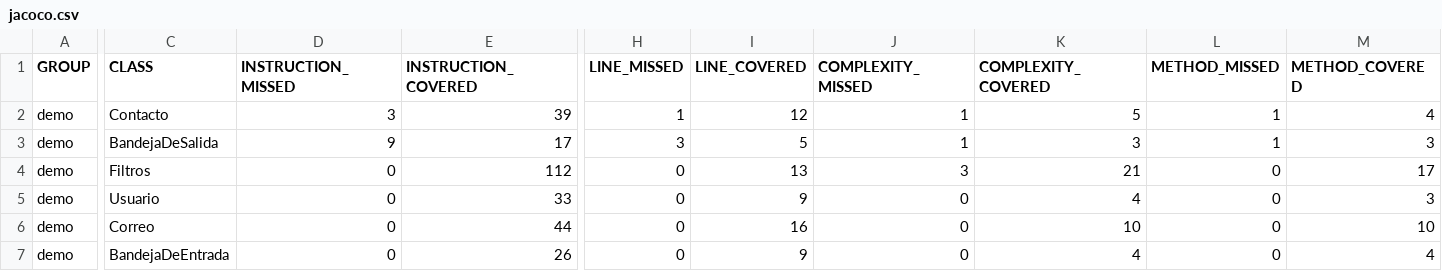
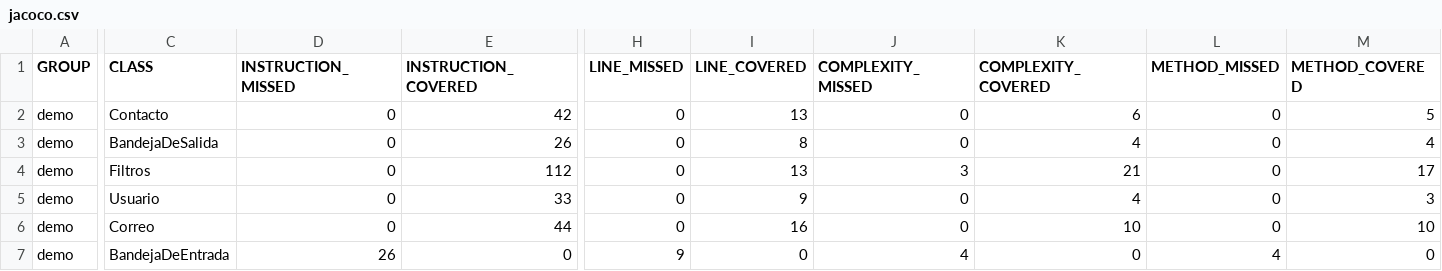
Before and after one commit to NicoMedula/Gestor_de_emails_JAVA_OOP, a CSV file: target/site/jacoco/jacoco.csv, drawn as a sheet; only a part is shown, gaps mark what is left out; the diff names each change by its address in the sheet, - before the commit and + after, or states it on an @@ line.

```diff
--- a/target/site/jacoco/jacoco.csv
+++ b/target/site/jacoco/jacoco.csv
-D2 (INSTRUCTION_MISSED): 3
+D2 (INSTRUCTION_MISSED): 0
-E2 (INSTRUCTION_COVERED): 39
+E2 (INSTRUCTION_COVERED): 42
-H2 (LINE_MISSED): 1
+H2 (LINE_MISSED): 0
-I2 (LINE_COVERED): 12
+I2 (LINE_COVERED): 13
-J2:J3 (COMPLEXITY_MISSED): 1
+J2:J3 (COMPLEXITY_MISSED): 0
-K2 (COMPLEXITY_COVERED): 5
+K2 (COMPLEXITY_COVERED): 6
-L2:L3 (METHOD_MISSED): 1
+L2:L3 (METHOD_MISSED): 0
-M2 (METHOD_COVERED): 4
+M2 (METHOD_COVERED): 5
-D3 (INSTRUCTION_MISSED): 9
+D3 (INSTRUCTION_MISSED): 0
-E3 (INSTRUCTION_COVERED): 17
+E3 (INSTRUCTION_COVERED): 26
-H3 (LINE_MISSED): 3
+H3 (LINE_MISSED): 0
-I3 (LINE_COVERED): 5
+I3 (LINE_COVERED): 8
-K3 (COMPLEXITY_COVERED): 3
+K3 (COMPLEXITY_COVERED): 4
-M3 (METHOD_COVERED): 3
+M3 (METHOD_COVERED): 4
-D7 (INSTRUCTION_MISSED): 0
+D7 (INSTRUCTION_MISSED): 26
-E7 (INSTRUCTION_COVERED): 26
+E7 (INSTRUCTION_COVERED): 0
-H7 (LINE_MISSED): 0
+H7 (LINE_MISSED): 9
-I7 (LINE_COVERED): 9
+I7 (LINE_COVERED): 0
-J7 (COMPLEXITY_MISSED): 0
+J7 (COMPLEXITY_MISSED): 4
-K7 (COMPLEXITY_COVERED): 4
+K7 (COMPLEXITY_COVERED): 0
-L7 (METHOD_MISSED): 0
+L7 (METHOD_MISSED): 4
-M7 (METHOD_COVERED): 4
+M7 (METHOD_COVERED): 0
```
Also changed, not shown: 24 other files.
